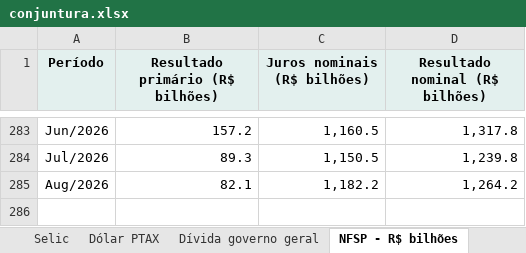
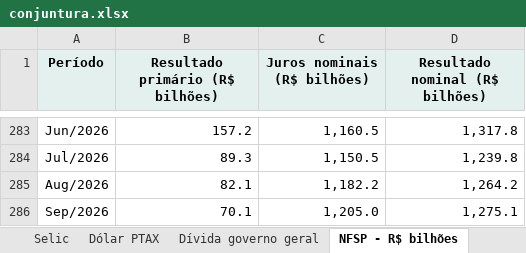
Before and after one commit to FarsulBigData/paineis, an Excel workbook: dados/conjuntura.xlsx, sheet NFSP - R$ bilhões, drawn as a sheet; only a part is shown, gaps mark what is left out; values as stored, in another font and other column widths than the file's, no borders; the diff names each change by its address in the sheet, - before the commit and + after, or states it on an @@ line.

```diff
--- a/dados/conjuntura.xlsx (sheet NFSP - R$ bilhões)
+++ b/dados/conjuntura.xlsx (sheet NFSP - R$ bilhões)
+row 286: Sep/2026 | 70.1 | 1,205.0 | 1,275.1
```
Also changed, not shown: sheet NFSP - % do PIB, sheet Dívida mobiliária, sheet Dívida governo geral, sheet Dólar PTAX, 2 other files.
